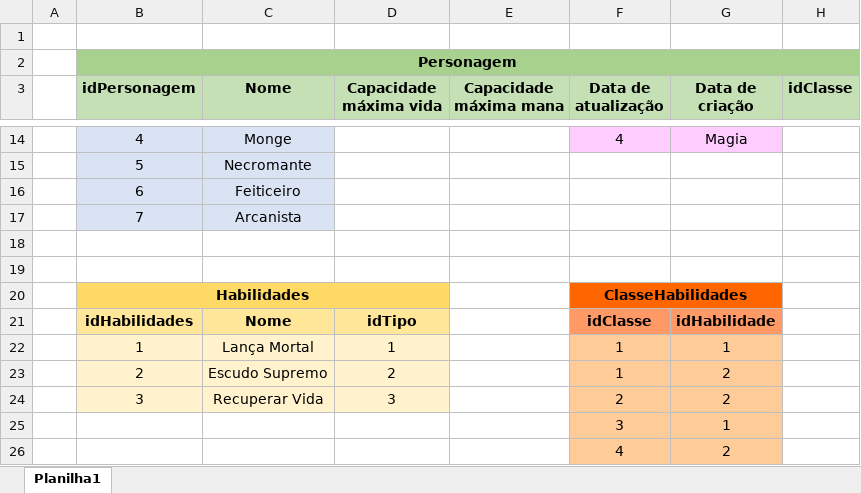
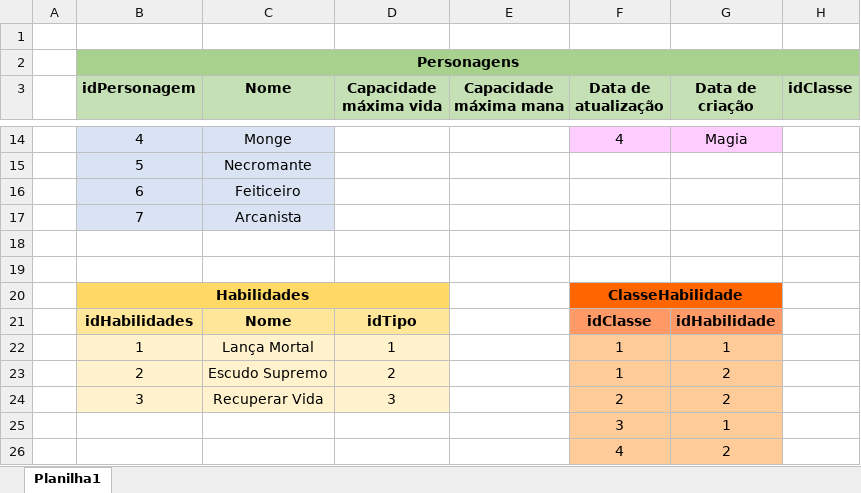
Before and after one commit to Flavia-OlSi/SENAI-Segundo.Semestre, an Excel workbook: SENAI-Sprint.1-BD/Desafio - RPG/Modelo-Fisico.xlsx, sheet Planilha1, drawn as a sheet; only a part is shown, gaps mark what is left out; values as stored, in another font and other column widths than the file's, no borders; the diff names each change by its address in the sheet, - before the commit and + after, or states it on an @@ line.

```diff
--- a/SENAI-Sprint.1-BD/Desafio - RPG/Modelo-Fisico.xlsx (sheet Planilha1)
+++ b/SENAI-Sprint.1-BD/Desafio - RPG/Modelo-Fisico.xlsx (sheet Planilha1)
-B2 (idPersonagem): Personagem
+B2 (idPersonagem): Personagens
-F20 (Data de atualização): ClasseHabilidades
+F20 (Data de atualização): ClasseHabilidade
```
Also changed, not shown: 5 other files.
